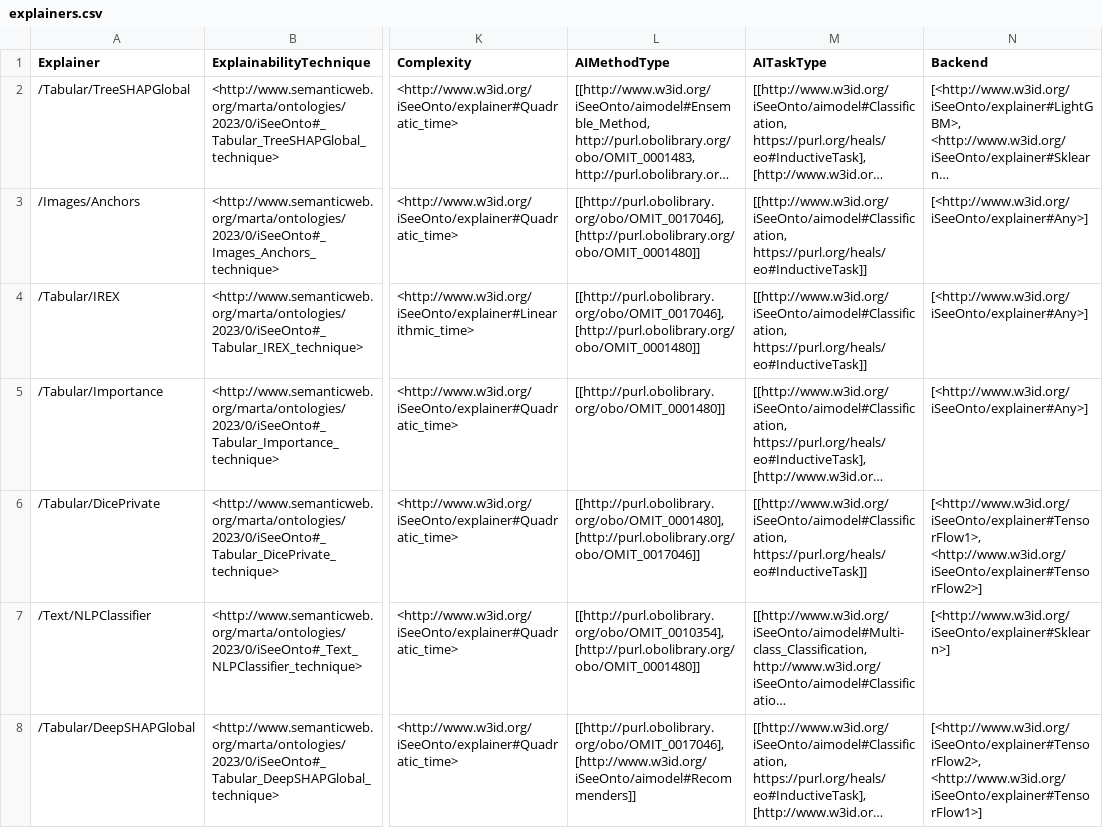
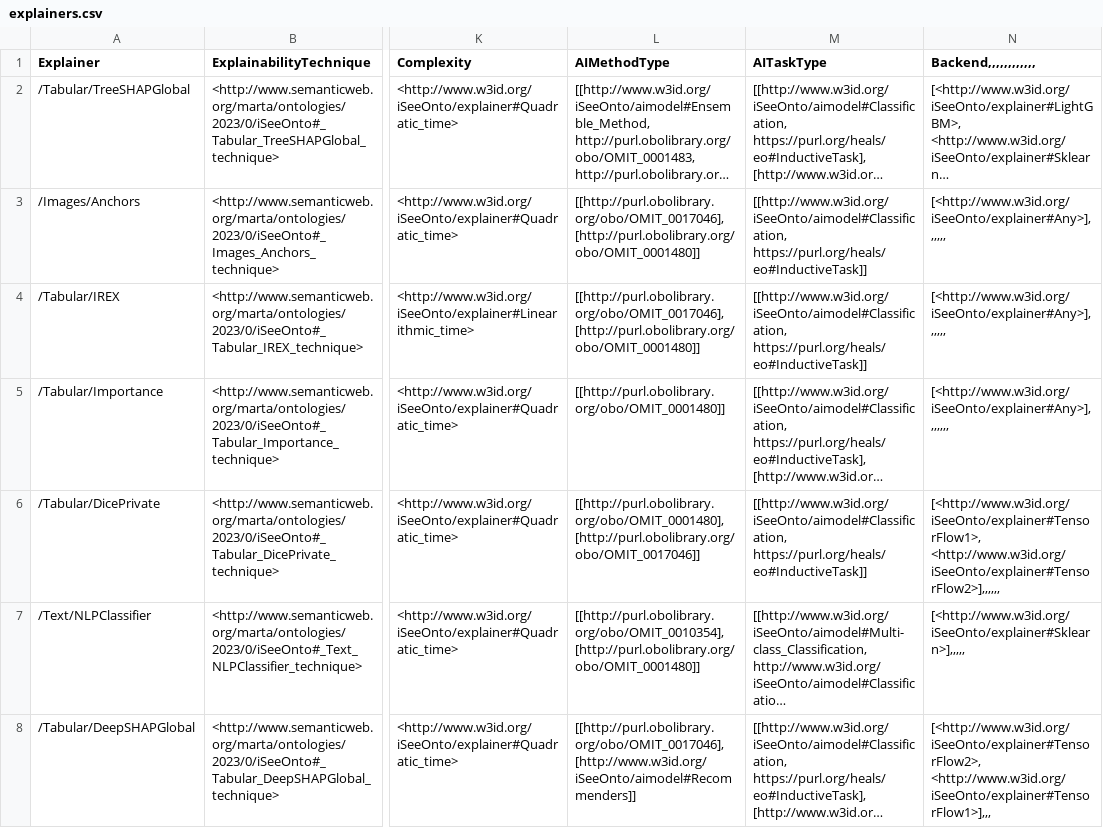
Before and after one commit to isee4xai/iSeeExplainerLibrary, a CSV file: explainers.csv, drawn as a sheet; only a part is shown, gaps mark what is left out; long unchanged cells end in …; the diff covers the shown part only; the diff names each change by its address in the sheet, - before the commit and + after, or states it on an @@ line.

```diff
--- a/explainers.csv
+++ b/explainers.csv
-N1: Backend
+N1: Backend,,,,,,,,,,,,
-N3:N4 (Backend,,,,,,,,,,,,): [<http://www.w3id.org/iSeeOnto/explainer#Any>]
+N3:N4 (Backend,,,,,,,,,,,,): [<http://www.w3id.org/iSeeOnto/explainer#Any>],,,,,,
-N5 (Backend,,,,,,,,,,,,): [<http://www.w3id.org/iSeeOnto/explainer#Any>]
+N5 (Backend,,,,,,,,,,,,): [<http://www.w3id.org/iSeeOnto/explainer#Any>],,,,,,,
-N6 (Backend,,,,,,,,,,,,): [<http://www.w3id.org/iSeeOnto/explainer#TensorFlow1>, <http://www.w3id.org/iSeeOnto/explainer#TensorFlow2>]
+N6 (Backend,,,,,,,,,,,,): [<http://www.w3id.org/iSeeOnto/explainer#TensorFlow1>, <http://www.w3id.org/iSeeOnto/explainer#TensorFlow2>],,,,,,
-N7 (Backend,,,,,,,,,,,,): [<http://www.w3id.org/iSeeOnto/explainer#Sklearn>]
+N7 (Backend,,,,,,,,,,,,): [<http://www.w3id.org/iSeeOnto/explainer#Sklearn>],,,,,
-N8 (Backend,,,,,,,,,,,,): [<http://www.w3id.org/iSeeOnto/explainer#TensorFlow2>, <http://www.w3id.org/iSeeOnto/explainer#TensorFlow1>]
+N8 (Backend,,,,,,,,,,,,): [<http://www.w3id.org/iSeeOnto/explainer#TensorFlow2>, <http://www.w3id.org/iSeeOnto/explainer#TensorFlow1>],,,
```
Also changed, not shown: 1 removed row and 12 edited cells elsewhere in this file, detail_with_weight.csv, 3 other files.
